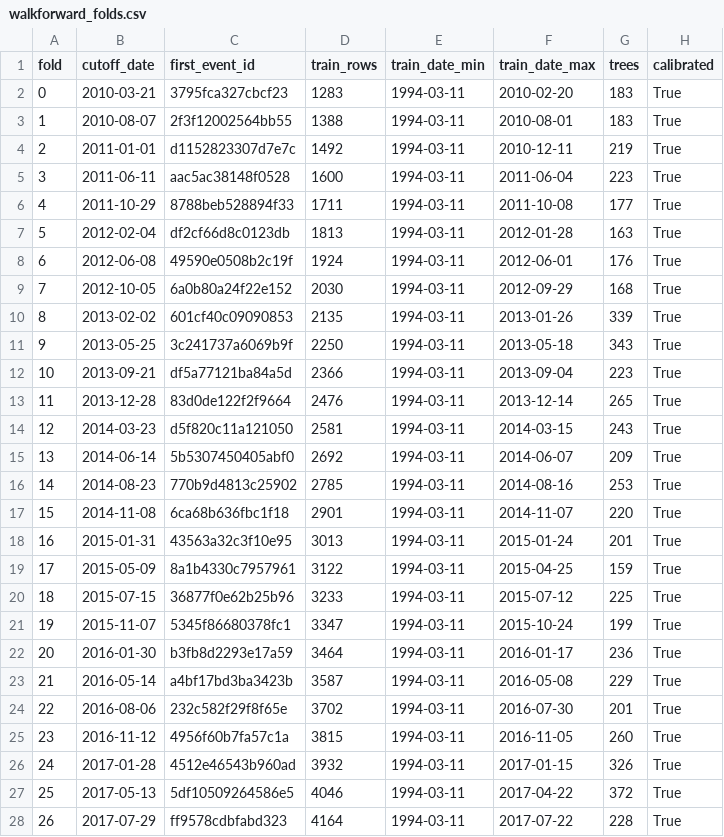
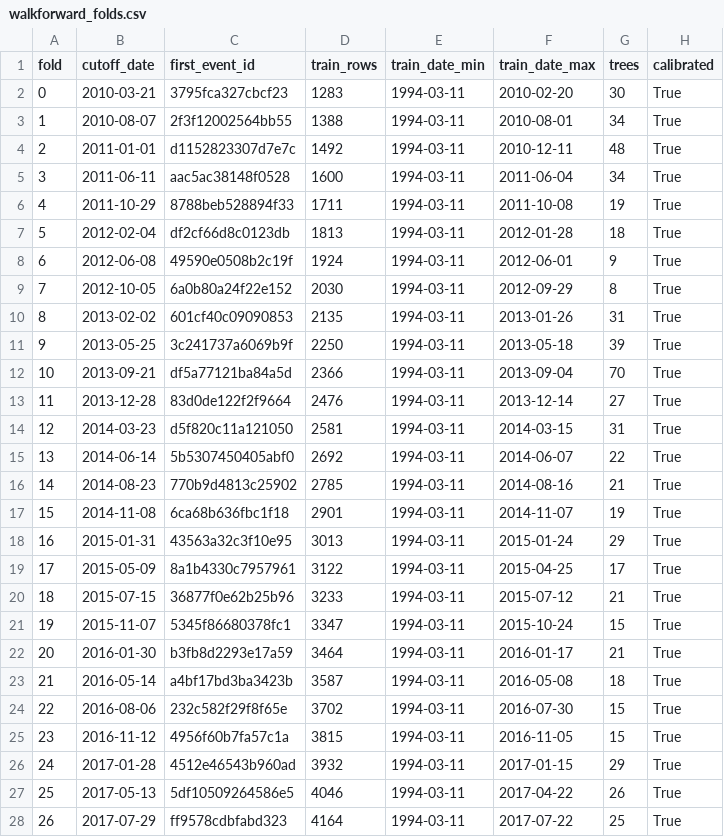
Before and after one commit to AnthonyOlakangil/fightline-ml, a CSV file: reports/walkforward_folds.csv, drawn as a sheet; only a part is shown; the diff covers the shown part only.

```diff
--- a/reports/walkforward_folds.csv
+++ b/reports/walkforward_folds.csv
@@ -1,28 +1,28 @@
 fold,cutoff_date,first_event_id,train_rows,train_date_min,train_date_max,trees,calibrated
-0,2010-03-21,3795fca327cbcf23,1283,1994-03-11,2010-02-20,183,True
-1,2010-08-07,2f3f12002564bb55,1388,1994-03-11,2010-08-01,183,True
-2,2011-01-01,d1152823307d7e7c,1492,1994-03-11,2010-12-11,219,True
-3,2011-06-11,aac5ac38148f0528,1600,1994-03-11,2011-06-04,223,True
-4,2011-10-29,8788beb528894f33,1711,1994-03-11,2011-10-08,177,True
-5,2012-02-04,df2cf66d8c0123db,1813,1994-03-11,2012-01-28,163,True
-6,2012-06-08,49590e0508b2c19f,1924,1994-03-11,2012-06-01,176,True
-7,2012-10-05,6a0b80a24f22e152,2030,1994-03-11,2012-09-29,168,True
-8,2013-02-02,601cf40c09090853,2135,1994-03-11,2013-01-26,339,True
-9,2013-05-25,3c241737a6069b9f,2250,1994-03-11,2013-05-18,343,True
-10,2013-09-21,df5a77121ba84a5d,2366,1994-03-11,2013-09-04,223,True
-11,2013-12-28,83d0de122f2f9664,2476,1994-03-11,2013-12-14,265,True
-12,2014-03-23,d5f820c11a121050,2581,1994-03-11,2014-03-15,243,True
-13,2014-06-14,5b5307450405abf0,2692,1994-03-11,2014-06-07,209,True
-14,2014-08-23,770b9d4813c25902,2785,1994-03-11,2014-08-16,253,True
-15,2014-11-08,6ca68b636fbc1f18,2901,1994-03-11,2014-11-07,220,True
-16,2015-01-31,43563a32c3f10e95,3013,1994-03-11,2015-01-24,201,True
-17,2015-05-09,8a1b4330c7957961,3122,1994-03-11,2015-04-25,159,True
-18,2015-07-15,36877f0e62b25b96,3233,1994-03-11,2015-07-12,225,True
-19,2015-11-07,5345f86680378fc1,3347,1994-03-11,2015-10-24,199,True
-20,2016-01-30,b3fb8d2293e17a59,3464,1994-03-11,2016-01-17,236,True
-21,2016-05-14,a4bf17bd3ba3423b,3587,1994-03-11,2016-05-08,229,True
-22,2016-08-06,232c582f29f8f65e,3702,1994-03-11,2016-07-30,201,True
-23,2016-11-12,4956f60b7fa57c1a,3815,1994-03-11,2016-11-05,260,True
-24,2017-01-28,4512e46543b960ad,3932,1994-03-11,2017-01-15,326,True
-25,2017-05-13,5df10509264586e5,4046,1994-03-11,2017-04-22,372,True
-26,2017-07-29,ff9578cdbfabd323,4164,1994-03-11,2017-07-22,228,True
+0,2010-03-21,3795fca327cbcf23,1283,1994-03-11,2010-02-20,30,True
+1,2010-08-07,2f3f12002564bb55,1388,1994-03-11,2010-08-01,34,True
+2,2011-01-01,d1152823307d7e7c,1492,1994-03-11,2010-12-11,48,True
+3,2011-06-11,aac5ac38148f0528,1600,1994-03-11,2011-06-04,34,True
+4,2011-10-29,8788beb528894f33,1711,1994-03-11,2011-10-08,19,True
+5,2012-02-04,df2cf66d8c0123db,1813,1994-03-11,2012-01-28,18,True
+6,2012-06-08,49590e0508b2c19f,1924,1994-03-11,2012-06-01,9,True
+7,2012-10-05,6a0b80a24f22e152,2030,1994-03-11,2012-09-29,8,True
+8,2013-02-02,601cf40c09090853,2135,1994-03-11,2013-01-26,31,True
+9,2013-05-25,3c241737a6069b9f,2250,1994-03-11,2013-05-18,39,True
+10,2013-09-21,df5a77121ba84a5d,2366,1994-03-11,2013-09-04,70,True
+11,2013-12-28,83d0de122f2f9664,2476,1994-03-11,2013-12-14,27,True
+12,2014-03-23,d5f820c11a121050,2581,1994-03-11,2014-03-15,31,True
+13,2014-06-14,5b5307450405abf0,2692,1994-03-11,2014-06-07,22,True
+14,2014-08-23,770b9d4813c25902,2785,1994-03-11,2014-08-16,21,True
+15,2014-11-08,6ca68b636fbc1f18,2901,1994-03-11,2014-11-07,19,True
+16,2015-01-31,43563a32c3f10e95,3013,1994-03-11,2015-01-24,29,True
+17,2015-05-09,8a1b4330c7957961,3122,1994-03-11,2015-04-25,17,True
+18,2015-07-15,36877f0e62b25b96,3233,1994-03-11,2015-07-12,21,True
+19,2015-11-07,5345f86680378fc1,3347,1994-03-11,2015-10-24,15,True
+20,2016-01-30,b3fb8d2293e17a59,3464,1994-03-11,2016-01-17,21,True
+21,2016-05-14,a4bf17bd3ba3423b,3587,1994-03-11,2016-05-08,18,True
+22,2016-08-06,232c582f29f8f65e,3702,1994-03-11,2016-07-30,15,True
+23,2016-11-12,4956f60b7fa57c1a,3815,1994-03-11,2016-11-05,15,True
+24,2017-01-28,4512e46543b960ad,3932,1994-03-11,2017-01-15,29,True
+25,2017-05-13,5df10509264586e5,4046,1994-03-11,2017-04-22,26,True
+26,2017-07-29,ff9578cdbfabd323,4164,1994-03-11,2017-07-22,25,True
```
Also changed, not shown: 35 edited cells elsewhere in this file, reports/parlay_top_lightgbm.csv, reports/walkforward_predictions.csv, 20 other files.
